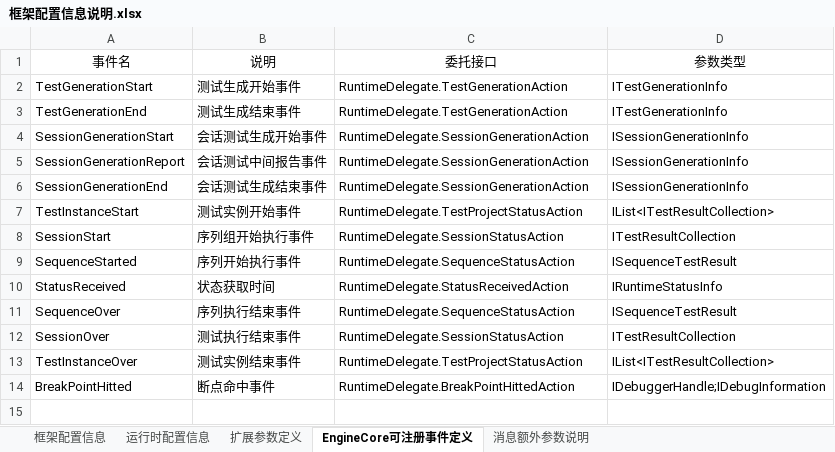
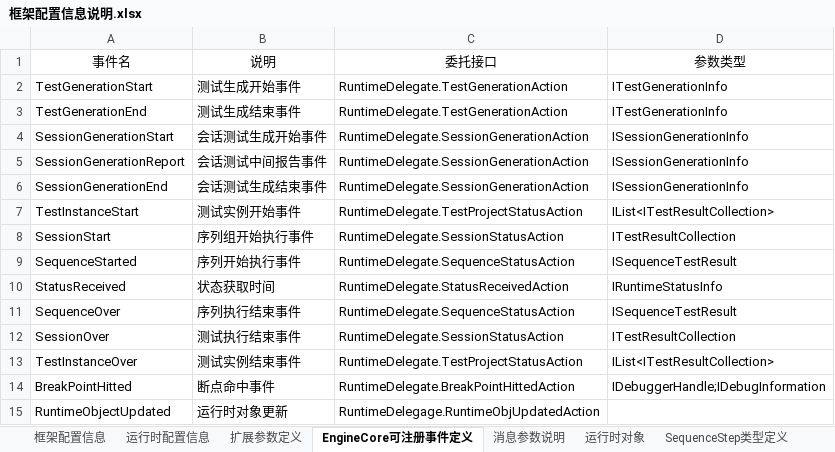
Before and after one commit to SeeSharpOpenSource/Testflow, an Excel workbook: doc/框架配置信息说明.xlsx, sheet EngineCore可注册事件定义, drawn as a sheet; values as stored, in another font and other column widths than the file's, no borders; the diff names each change by its address in the sheet, - before the commit and + after, or states it on an @@ line.

```diff
--- a/doc/框架配置信息说明.xlsx (sheet EngineCore可注册事件定义)
+++ b/doc/框架配置信息说明.xlsx (sheet EngineCore可注册事件定义)
-sheet tab: 消息额外参数说明
+sheet tab: 消息参数说明
+sheet tab: 运行时对象
+sheet tab: SequenceStep类型定义
+row 15: RuntimeObjectUpdated | 运行时对象更新 | RuntimeDelegage.RuntimeObjUpdatedAction
```
Also changed, not shown: sheet 消息参数说明, sheet 扩展参数定义.
